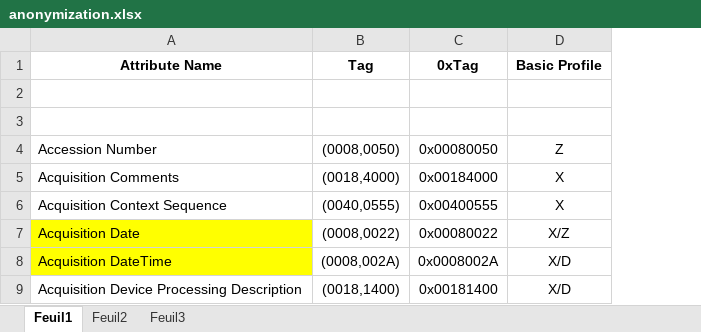
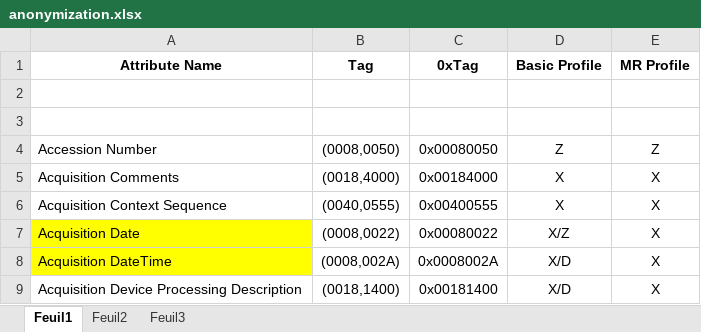
Before and after one commit to fli-iam/shanoir-ng, an Excel workbook: shanoir-ng-import/src/main/resources/anonymization.xlsx, sheet Feuil1, drawn as a sheet; only a part is shown; values as stored, in another font and other column widths than the file's, no borders; the diff names each change by its address in the sheet, - before the commit and + after, or states it on an @@ line.

Commit message:
integarate MR profile for anonymization

```diff
--- a/shanoir-ng-import/src/main/resources/anonymization.xlsx (sheet Feuil1)
+++ b/shanoir-ng-import/src/main/resources/anonymization.xlsx (sheet Feuil1)
+column E (MR Profile), rows 4-9: Z | X | X | X | X | X
```
Also changed, not shown: sheet Feuil3, 4 other files.
